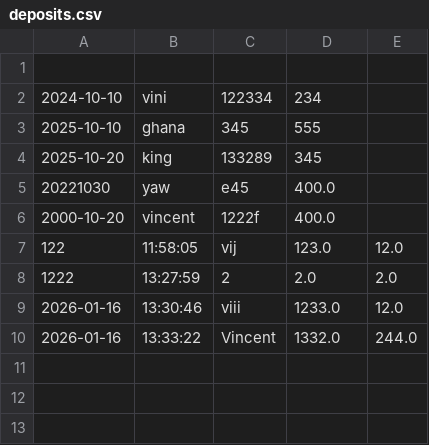
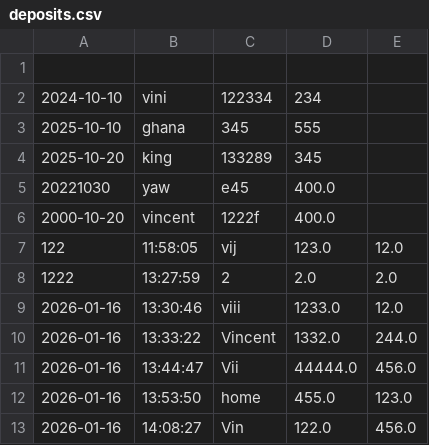
Before and after one commit to vincentacheampong10-ui/capstone1, a CSV file: deposits.csv, drawn as a sheet.

```diff
--- a/deposits.csv
+++ b/deposits.csv
@@ -10 +10,4 @@
 2026-01-16|13:33:22|Vincent|1332.0|244.0
+2026-01-16|13:44:47|Vii|44444.0|456.0
+2026-01-16|13:53:50|home|455.0|123.0
+2026-01-16|14:08:27|Vin|122.0|456.0
```
Also changed, not shown: transactions.csv, 2 other files.
